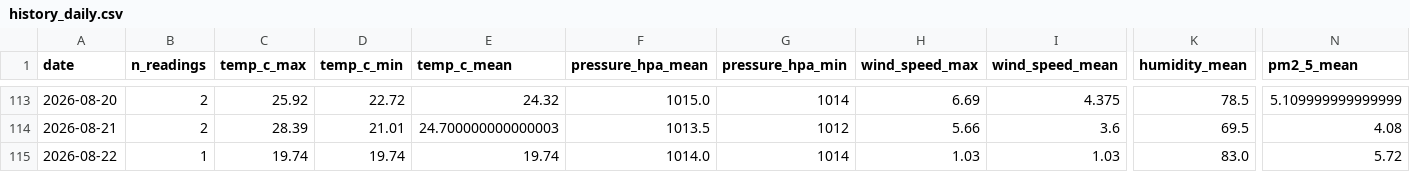
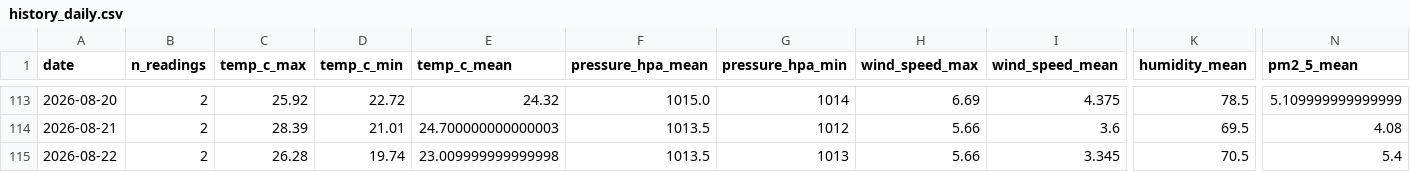
Before and after one commit to norapfr/atmospherica, a CSV file: data/history_daily.csv, drawn as a sheet; only a part is shown, gaps mark what is left out; the diff names each change by its address in the sheet, - before the commit and + after, or states it on an @@ line.

```diff
--- a/data/history_daily.csv
+++ b/data/history_daily.csv
-B115 (n_readings): 1
+B115 (n_readings): 2
-C115 (temp_c_max): 19.74
+C115 (temp_c_max): 26.28
-E115 (temp_c_mean): 19.74
+E115 (temp_c_mean): 23.009999999999998
-F115 (pressure_hpa_mean): 1014.0
+F115 (pressure_hpa_mean): 1013.5
-G115 (pressure_hpa_min): 1014
+G115 (pressure_hpa_min): 1013
-H115 (wind_speed_max): 1.03
+H115 (wind_speed_max): 5.66
-I115 (wind_speed_mean): 1.03
+I115 (wind_speed_mean): 3.345
-K115 (humidity_mean): 83.0
+K115 (humidity_mean): 70.5
-N115 (pm2_5_mean): 5.72
+N115 (pm2_5_mean): 5.4
```
Also changed, not shown: data/history_raw.csv, 4 other files.
